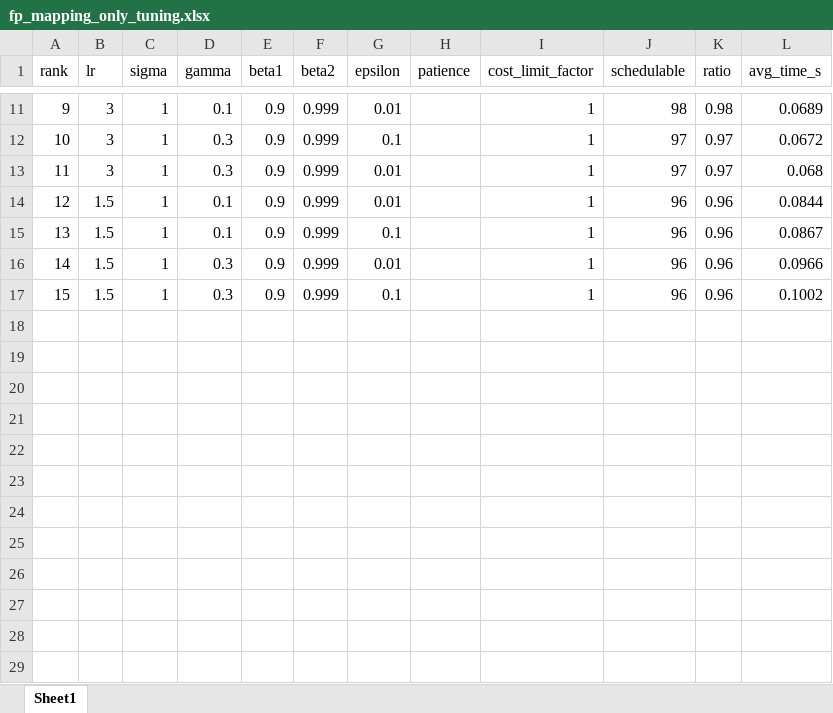
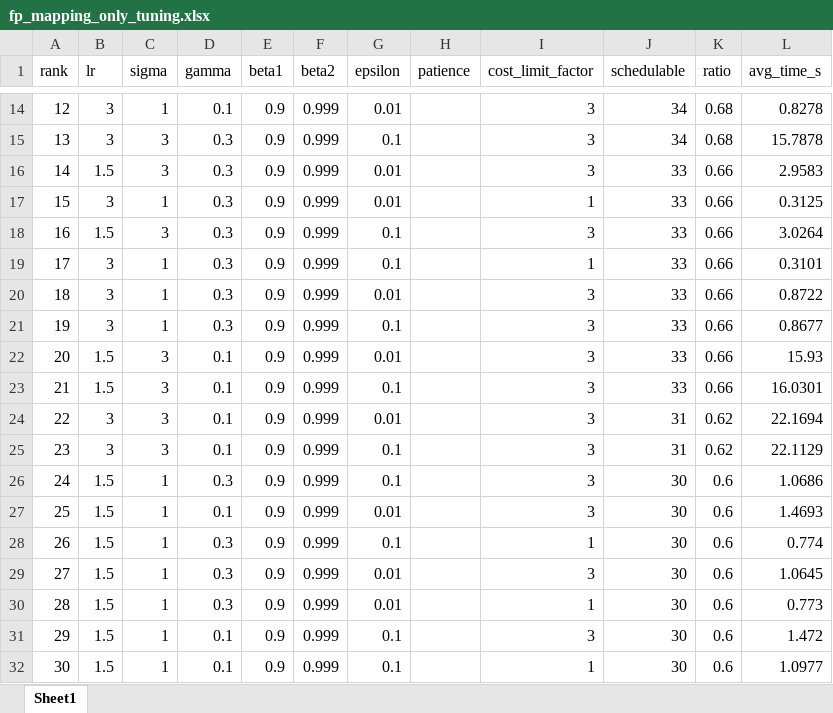
Before and after one commit to rivasjm/gradrts, an Excel workbook: workspace/hyper-tuner/fp-mapping-only/fp_mapping_only_tuning.xlsx, sheet Sheet1, drawn as a sheet; only a part is shown, gaps mark what is left out; values as stored, in another font and other column widths than the file's, no borders; addresses are those after the commit; the diff covers the shown part only; the diff names each change by its address in the sheet, - before the commit and + after, or states it on an @@ line.

```diff
--- a/workspace/hyper-tuner/fp-mapping-only/fp_mapping_only_tuning.xlsx (sheet Sheet1)
+++ b/workspace/hyper-tuner/fp-mapping-only/fp_mapping_only_tuning.xlsx (sheet Sheet1)
@@ column A (rank) renumbered between rows 5 and 32 @@
-I14 (cost_limit_factor): 1
+I14 (cost_limit_factor): 3
-J14 (schedulable): 98
+J14 (schedulable): 34
-K14 (ratio): 0.98
+K14 (ratio): 0.68
-L14 (avg_time_s): 0.0689
+L14 (avg_time_s): 0.8278
+row 15: 13 | 3 | 3 | 0.3 | 0.9 | 0.999 | 0.1 |  | 3 | 34 | 0.68 | 15.7878
+row 16: 14 | 1.5 | 3 | 0.3 | 0.9 | 0.999 | 0.01 |  | 3 | 33 | 0.66 | 2.9583
+row 17: 15 | 3 | 1 | 0.3 | 0.9 | 0.999 | 0.01 |  | 1 | 33 | 0.66 | 0.3125
+row 18: 16 | 1.5 | 3 | 0.3 | 0.9 | 0.999 | 0.1 |  | 3 | 33 | 0.66 | 3.0264
-J19:J20 (schedulable): 97
+J19:J20 (schedulable): 33
-K19:K20 (ratio): 0.97
+K19:K20 (ratio): 0.66
-L19 (avg_time_s): 0.0672
+L19 (avg_time_s): 0.3101
-I20 (cost_limit_factor): 1
+I20 (cost_limit_factor): 3
-L20 (avg_time_s): 0.068
+L20 (avg_time_s): 0.8722
+row 21: 19 | 3 | 1 | 0.3 | 0.9 | 0.999 | 0.1 |  | 3 | 33 | 0.66 | 0.8677
+row 22: 20 | 1.5 | 3 | 0.1 | 0.9 | 0.999 | 0.01 |  | 3 | 33 | 0.66 | 15.93
+row 23: 21 | 1.5 | 3 | 0.1 | 0.9 | 0.999 | 0.1 |  | 3 | 33 | 0.66 | 16.0301
+row 24: 22 | 3 | 3 | 0.1 | 0.9 | 0.999 | 0.01 |  | 3 | 31 | 0.62 | 22.1694
+row 25: 23 | 3 | 3 | 0.1 | 0.9 | 0.999 | 0.1 |  | 3 | 31 | 0.62 | 22.1129
+row 26: 24 | 1.5 | 1 | 0.3 | 0.9 | 0.999 | 0.1 |  | 3 | 30 | 0.6 | 1.0686
-I27 (cost_limit_factor): 1
+I27 (cost_limit_factor): 3
-J27:J28 (schedulable): 96
+J27:J28 (schedulable): 30
-K27:K28 (ratio): 0.96
+K27:K28 (ratio): 0.6
-L27 (avg_time_s): 0.0844
+L27 (avg_time_s): 1.4693
-D28 (gamma): 0.1
+D28 (gamma): 0.3
-L28 (avg_time_s): 0.0867
+L28 (avg_time_s): 0.774
+row 29: 27 | 1.5 | 1 | 0.3 | 0.9 | 0.999 | 0.01 |  | 3 | 30 | 0.6 | 1.0645
-J30 (schedulable): 96
+J30 (schedulable): 30
-K30 (ratio): 0.96
+K30 (ratio): 0.6
-L30 (avg_time_s): 0.0966
+L30 (avg_time_s): 0.773
+row 31: 29 | 1.5 | 1 | 0.1 | 0.9 | 0.999 | 0.1 |  | 3 | 30 | 0.6 | 1.472
-D32 (gamma): 0.3
+D32 (gamma): 0.1
-J32 (schedulable): 96
+J32 (schedulable): 30
-K32 (ratio): 0.96
+K32 (ratio): 0.6
-L32 (avg_time_s): 0.1002
+L32 (avg_time_s): 1.0977
```
Also changed, not shown: 6 added rows, 2 removed rows and 24 edited cells elsewhere in this sheet, 4 other files.
